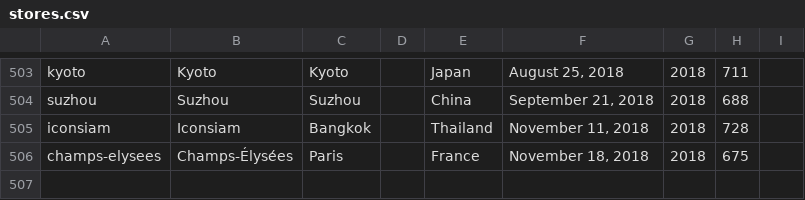
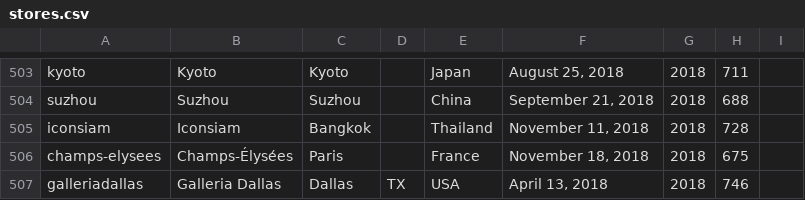
Before and after one commit to thomaspark/applestorefronts, a CSV file: stores.csv, drawn as a sheet; only a part is shown, gaps mark what is left out.

Commit message:
add galleriadallas

```diff
--- a/stores.csv
+++ b/stores.csv
@@ -506 +506,2 @@ iconsiam,Iconsiam,Bangkok,,Thailand,"November 11, 2018",2018,728,
 champs-elysees,Champs-Élysées,Paris,,France,"November 18, 2018",2018,675,
+galleriadallas,Galleria Dallas,Dallas,TX,USA,"April 13, 2018",2018,746,
```
